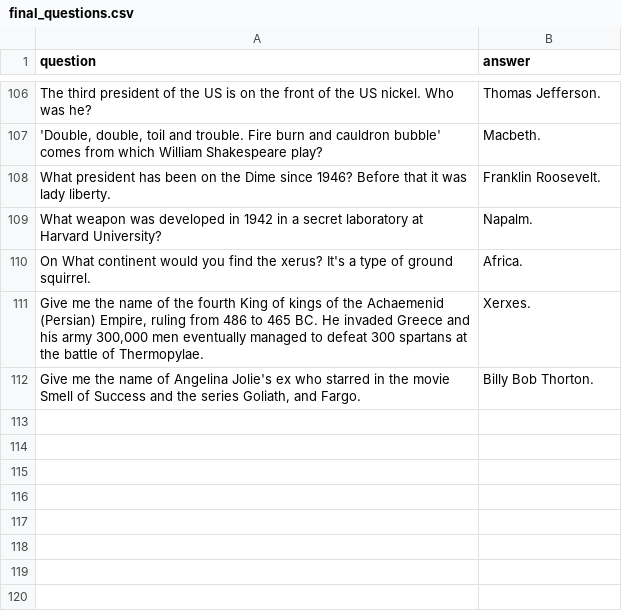
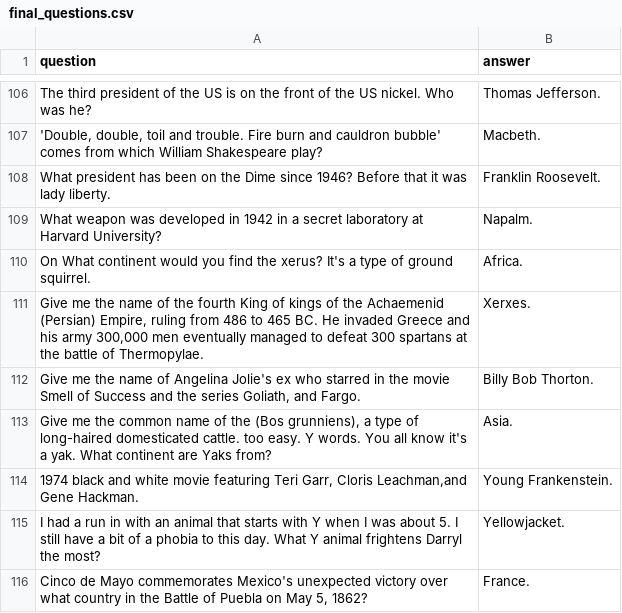
Before and after one commit to BOUCKY/Trivia_FAQtory, a CSV file: server/final_questions.csv, drawn as a sheet; only a part is shown, gaps mark what is left out.

```diff
--- a/server/final_questions.csv
+++ b/server/final_questions.csv
@@ -112 +112,5 @@ question,answer
 "Give me the name of Angelina Jolie's ex who starred in the movie Smell of Success and the series Goliath, and Fargo.","Billy Bob Thorton."
+"Give me the common name of the (Bos grunniens), a type of long-haired domesticated cattle. too easy. Y words. You all know it's a yak. What continent are Yaks from?","Asia."
+"1974 black and white movie featuring Teri Garr, Cloris Leachman,and Gene Hackman.","Young Frankenstein."
+"I had a run in with an animal that starts with Y when I was about 5. I still have a bit of a phobia to this day. What Y animal frightens Darryl the most?","Yellowjacket."
+"Cinco de Mayo commemorates Mexico's unexpected victory over what country in the Battle of Puebla on May 5, 1862?","France."
```
Also changed, not shown: server/hidden.csv, server/player_chosen.csv, 1 other file.
